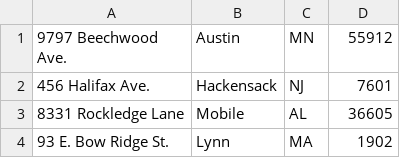
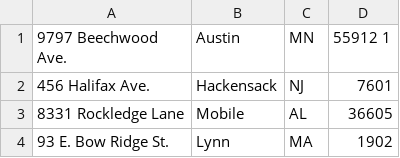
Before and after one commit to Ajackson126/CountyLookup, a CSV file: InputAddressFile.csv, drawn as a sheet; only a part is shown.

Commit message:
Update InputAddressFile.csv

```diff
--- a/InputAddressFile.csv
+++ b/InputAddressFile.csv
@@ -1,2 +1,2 @@
-9797 Beechwood Ave.,Austin,MN,55912
+9797 Beechwood Ave.,Austin,MN,55912 1
 456 Halifax Ave.,Hackensack,NJ,7601
```
